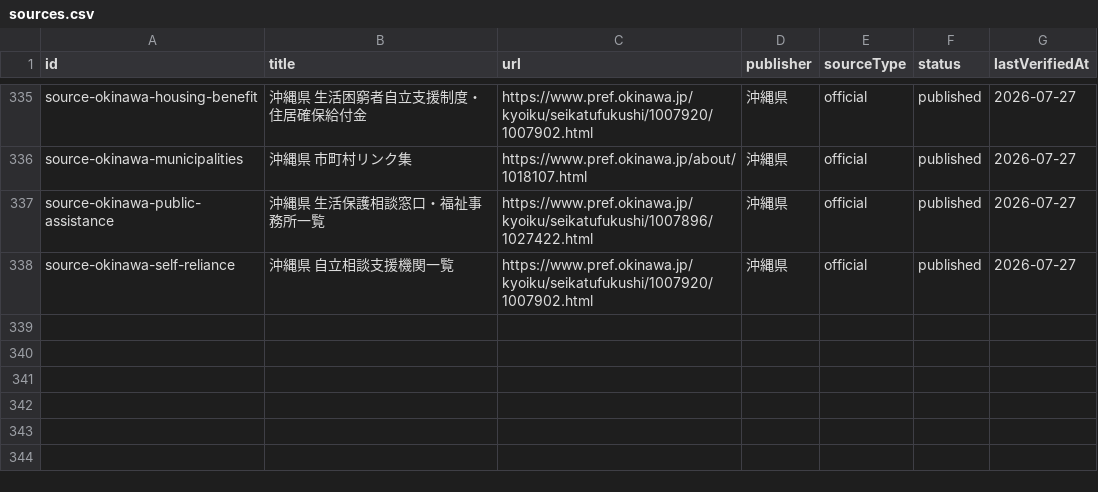
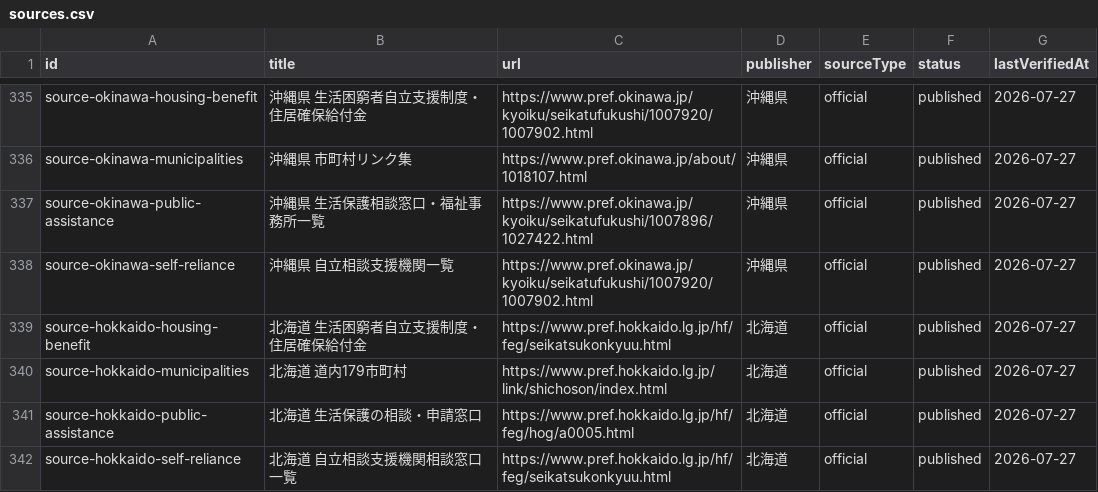
Before and after one commit to Yut8853/fukushi-portal, a CSV file: data/sources.csv, drawn as a sheet; only a part is shown, gaps mark what is left out.

```diff
--- a/data/sources.csv
+++ b/data/sources.csv
@@ -338 +338,5 @@ source-okinawa-public-assistance,沖縄県 生活保護相談窓口・福祉事
 source-okinawa-self-reliance,沖縄県 自立相談支援機関一覧,https://www.pref.okinawa.jp/kyoiku/seikatufukushi/1007920/1007902.html,沖縄県,official,published,2026-07-27
+source-hokkaido-housing-benefit,北海道 生活困窮者自立支援制度・住居確保給付金,https://www.pref.hokkaido.lg.jp/hf/feg/seikatsukonkyuu.html,北海道,official,published,2026-07-27
+source-hokkaido-municipalities,北海道 道内179市町村,https://www.pref.hokkaido.lg.jp/link/shichoson/index.html,北海道,official,published,2026-07-27
+source-hokkaido-public-assistance,北海道 生活保護の相談・申請窓口,https://www.pref.hokkaido.lg.jp/hf/feg/hog/a0005.html,北海道,official,published,2026-07-27
+source-hokkaido-self-reliance,北海道 自立相談支援機関相談窓口一覧,https://www.pref.hokkaido.lg.jp/hf/feg/seikatsukonkyuu.html,北海道,official,published,2026-07-27
```
Also changed, not shown: data/nationwide-municipalities.csv, 4 other files.
